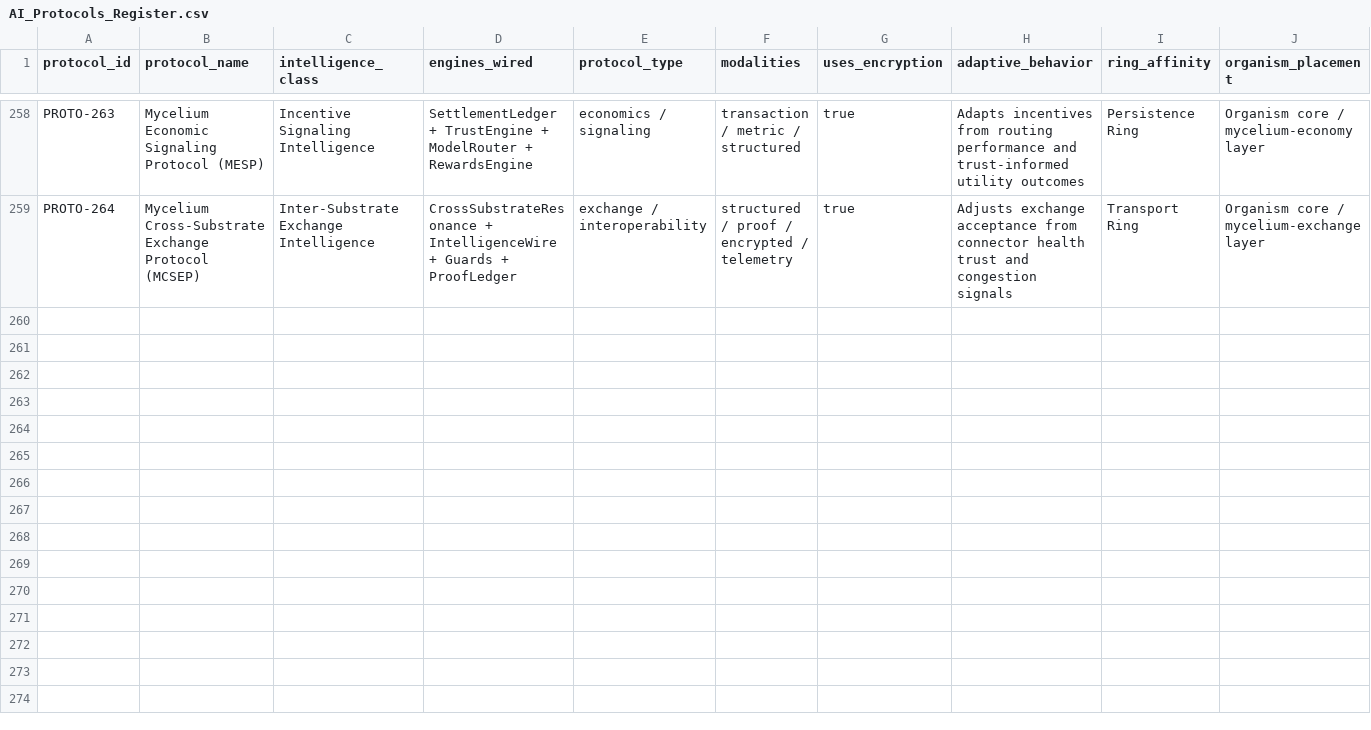
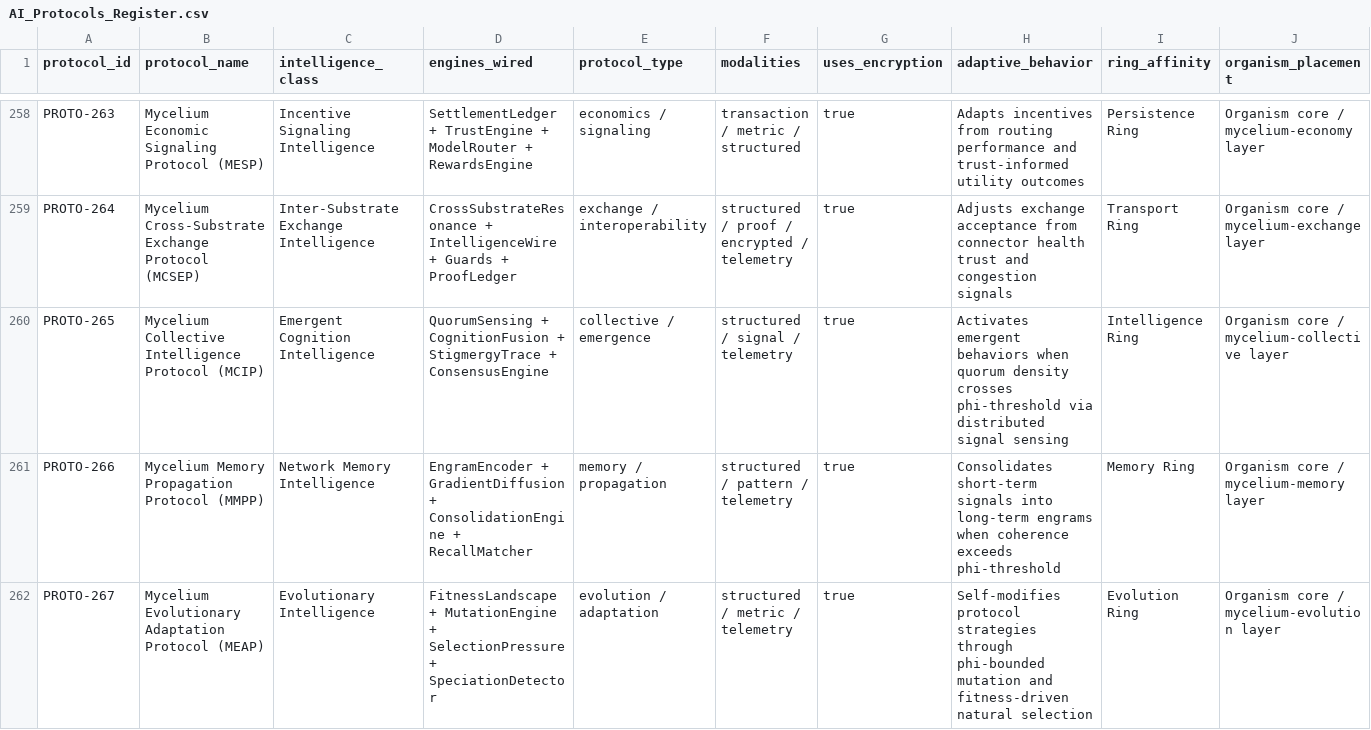
Before and after one commit to FreddyCreates/AIFX---emergent-already-needs-control-, a CSV file: AI_Protocols_Register.csv, drawn as a sheet; only a part is shown, gaps mark what is left out; rows hold the shown columns only; the diff names each change by its address in the sheet, - before the commit and + after, or states it on an @@ line.

```diff
--- a/AI_Protocols_Register.csv
+++ b/AI_Protocols_Register.csv
+row 260: PROTO-265 | Mycelium Collective Intelligence Protocol (MCIP) | Emergent Cognition Intelligence | QuorumSensing + CognitionFusion + StigmergyTrace + ConsensusEngine | collective / emergence | structured / signal / telemetry | true | Activates emergent behaviors when quorum density crosses phi-threshold via distributed signal sensing | Intelligence Ring | Organism core / mycelium-collective layer
+row 261: PROTO-266 | Mycelium Memory Propagation Protocol (MMPP) | Network Memory Intelligence | EngramEncoder + GradientDiffusion + ConsolidationEngine + RecallMatcher | memory / propagation | structured / pattern / telemetry | true | Consolidates short-term signals into long-term engrams when coherence exceeds phi-threshold | Memory Ring | Organism core / mycelium-memory layer
+row 262: PROTO-267 | Mycelium Evolutionary Adaptation Protocol (MEAP) | Evolutionary Intelligence | FitnessLandscape + MutationEngine + SelectionPressure + SpeciationDetector | evolution / adaptation | structured / metric / telemetry | true | Self-modifies protocol strategies through phi-bounded mutation and fitness-driven natural selection | Evolution Ring | Organism core / mycelium-evolution layer
```
Also changed, not shown: 9 other files.
